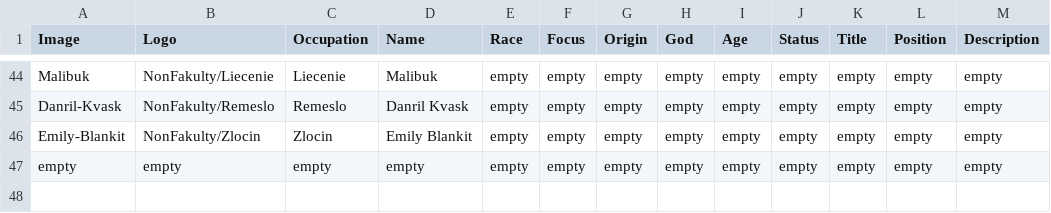
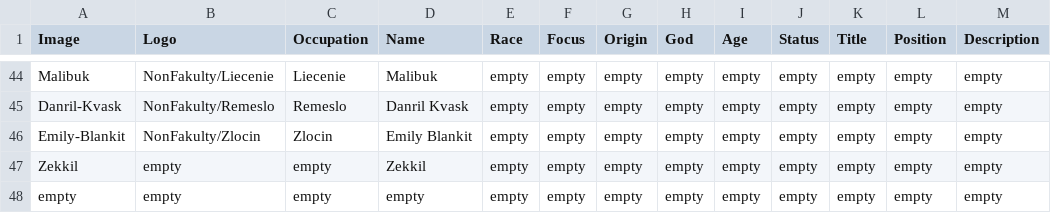
Before and after one commit to Beariar/ALP, a CSV file: Postavy/_Postavy.csv, drawn as a sheet; only a part is shown, gaps mark what is left out; the diff names each change by its address in the sheet, - before the commit and + after, or states it on an @@ line.

Commit message:
Update _Postavy.csv

```diff
--- a/Postavy/_Postavy.csv
+++ b/Postavy/_Postavy.csv
+row 47: Zekkil | empty | empty | Zekkil | empty | empty | empty | empty | empty | empty | empty | empty | empty
```
